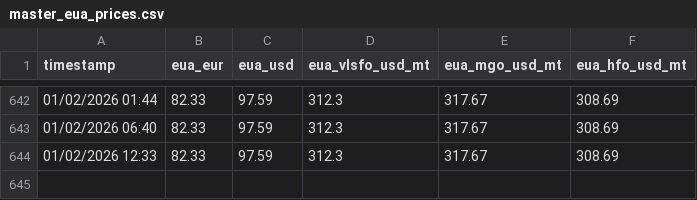
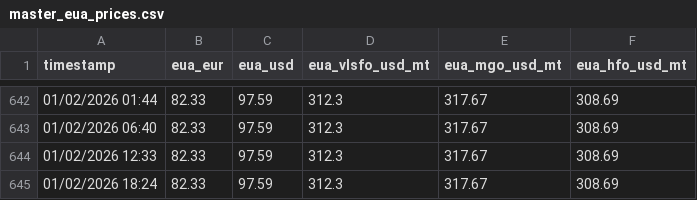
Before and after one commit to yiangostim/bunker_prices_srape, a CSV file: master_eua_prices.csv, drawn as a sheet; only a part is shown, gaps mark what is left out; the diff names each change by its address in the sheet, - before the commit and + after, or states it on an @@ line.

```diff
--- a/master_eua_prices.csv
+++ b/master_eua_prices.csv
+row 645: 01/02/2026 18:24 | 82.33 | 97.59 | 312.3 | 317.67 | 308.69
```
Also changed, not shown: master_methanol_prices.csv, 1 other file.
